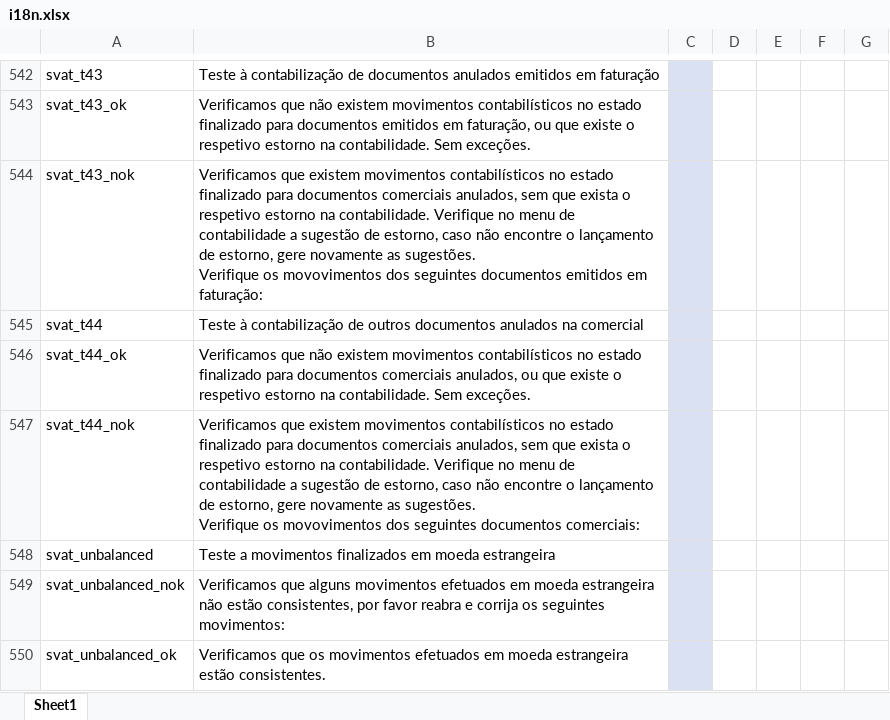
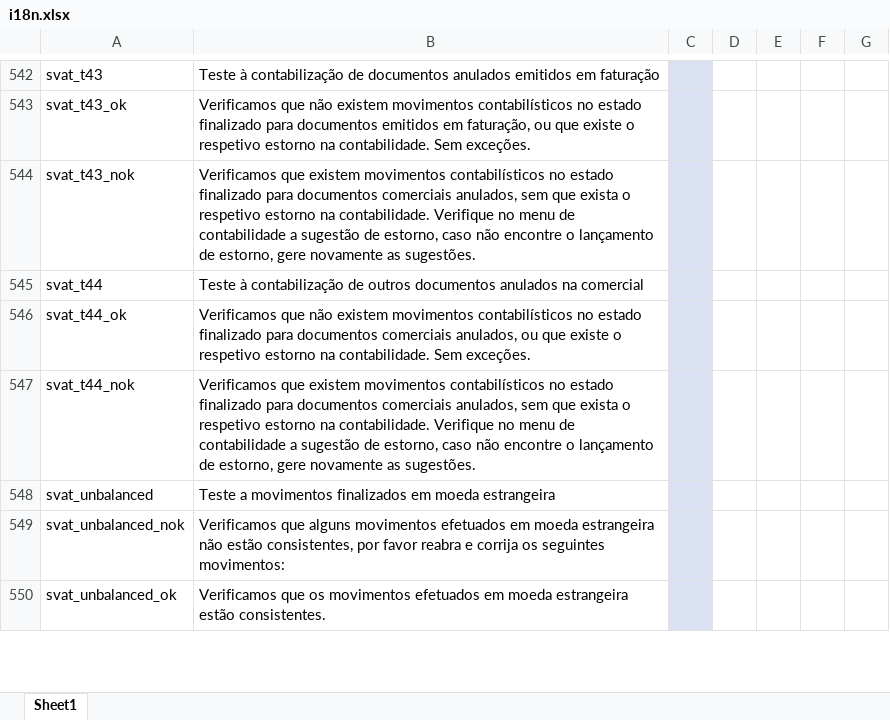
Before and after one commit to vpfpinho/sp-duh, an Excel workbook: config/i18n/i18n.xlsx, sheet Sheet1, drawn as a sheet; only a part is shown, gaps mark what is left out; values as stored, in another font and other column widths than the file's, no borders; table styles not drawn; ↵ is a line break in a cell; the diff names each change by its address in the sheet, - before the commit and + after, or states it on an @@ line.

Commit message:
Fixing typo on SVAT 43 and 44 rules

```diff
--- a/config/i18n/i18n.xlsx (sheet Sheet1)
+++ b/config/i18n/i18n.xlsx (sheet Sheet1)
-B544: …as sugestões. ↵ Verifique os movovimentos dos seguintes documentos emitidos em faturação:
+B544: …as sugestões.
-B547: …as sugestões. ↵ Verifique os movovimentos dos seguintes documentos comerciais:
+B547: …as sugestões.
```
Also changed, not shown: 1 other file.
